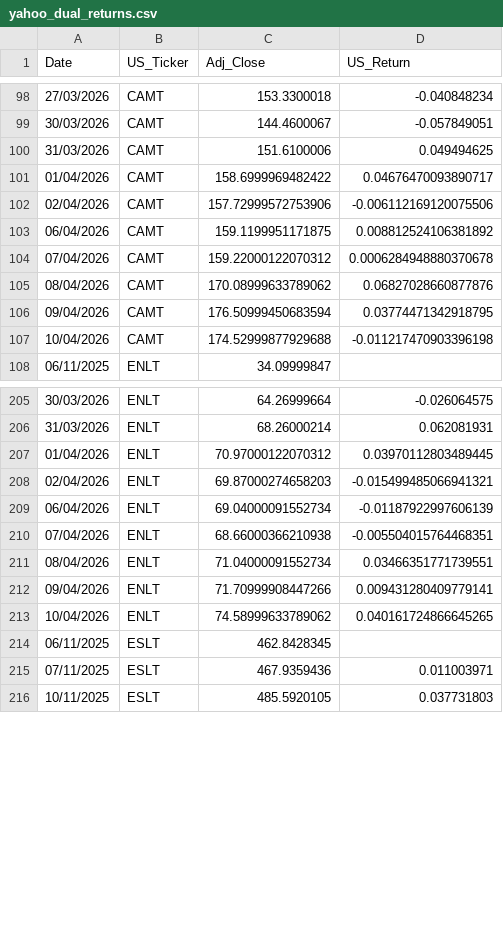
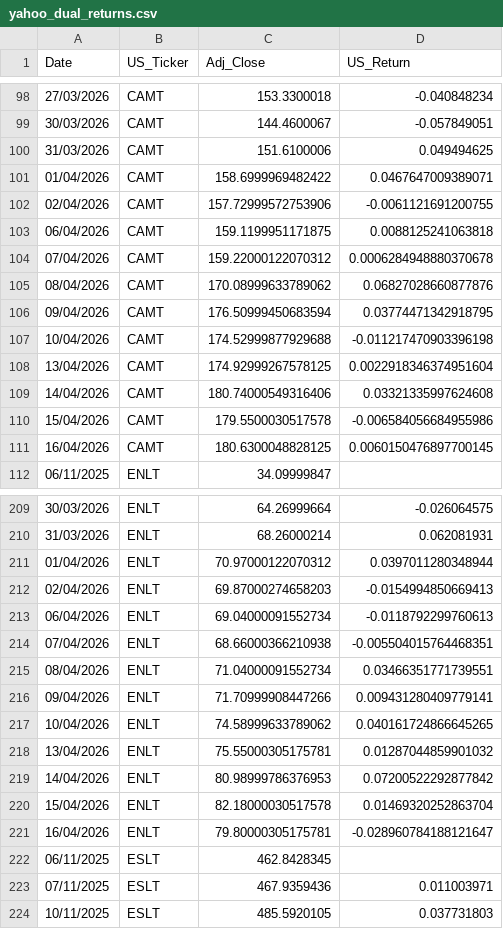
Before and after one commit to secach/market_model, a CSV file: data/yahoo_dual_returns.csv, drawn as a sheet; only a part is shown, gaps mark what is left out; the diff covers the shown part only.

```diff
--- a/data/yahoo_dual_returns.csv
+++ b/data/yahoo_dual_returns.csv
@@ -100,5 +100,5 @@ Date,US_Ticker,Adj_Close,US_Return
 31/03/2026,CAMT,151.6100006,0.049494625
-01/04/2026,CAMT,158.6999969482422,0.04676470093890717
-02/04/2026,CAMT,157.72999572753906,-0.006112169120075506
-06/04/2026,CAMT,159.1199951171875,0.008812524106381892
+01/04/2026,CAMT,158.6999969482422,0.0467647009389071
+02/04/2026,CAMT,157.72999572753906,-0.0061121691200755
+06/04/2026,CAMT,159.1199951171875,0.0088125241063818
 07/04/2026,CAMT,159.22000122070312,0.0006284948880370678
@@ -107,2 +107,6 @@ Date,US_Ticker,Adj_Close,US_Return
 10/04/2026,CAMT,174.52999877929688,-0.011217470903396198
+13/04/2026,CAMT,174.92999267578125,0.0022918346374951604
+14/04/2026,CAMT,180.74000549316406,0.03321335997624608
+15/04/2026,CAMT,179.5500030517578,-0.006584056684955986
+16/04/2026,CAMT,180.6300048828125,0.0060150476897700145
 06/11/2025,ENLT,34.09999847,
@@ -206,5 +210,5 @@ Date,US_Ticker,Adj_Close,US_Return
 31/03/2026,ENLT,68.26000214,0.062081931
-01/04/2026,ENLT,70.97000122070312,0.03970112803489445
-02/04/2026,ENLT,69.87000274658203,-0.015499485066941321
-06/04/2026,ENLT,69.04000091552734,-0.01187922997606139
+01/04/2026,ENLT,70.97000122070312,0.0397011280348944
+02/04/2026,ENLT,69.87000274658203,-0.0154994850669413
+06/04/2026,ENLT,69.04000091552734,-0.0118792299760613
 07/04/2026,ENLT,68.66000366210938,-0.005504015764468351
@@ -213,2 +217,6 @@ Date,US_Ticker,Adj_Close,US_Return
 10/04/2026,ENLT,74.58999633789062,0.040161724866645265
+13/04/2026,ENLT,75.55000305175781,0.01287044859901032
+14/04/2026,ENLT,80.98999786376953,0.07200522292877842
+15/04/2026,ENLT,82.18000030517578,0.01469320252863704
+16/04/2026,ENLT,79.80000305175781,-0.028960784188121647
 06/11/2025,ESLT,462.8428345,
```
Also changed, not shown: 28 added rows and 32 edited cells elsewhere in this file, data/dual_daily_features.csv, data/dual_daily_input.csv, 3 other files.
